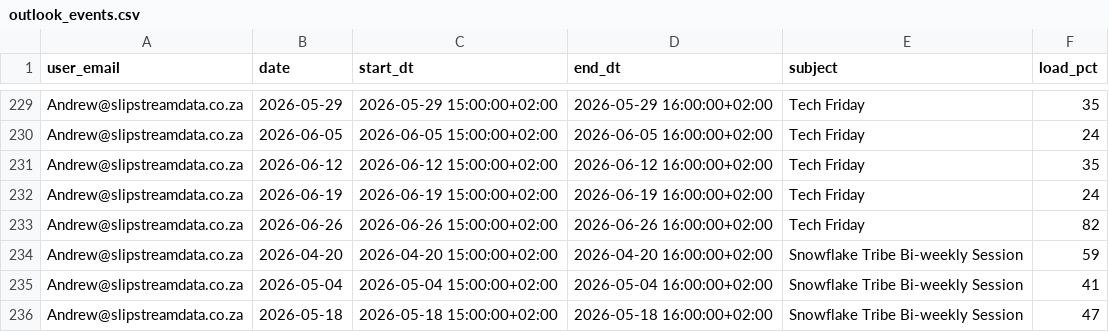
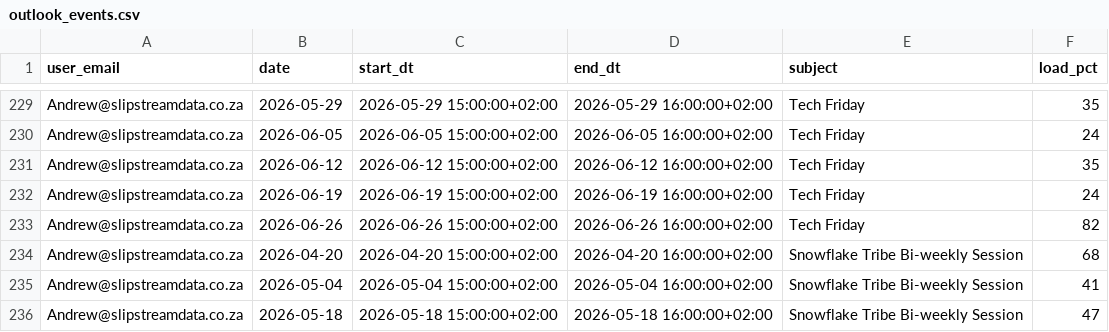
Before and after one commit to ThandoCalana/resource_scheduling, a CSV file: Schedule/outlook_events.csv, drawn as a sheet; only a part is shown, gaps mark what is left out; the diff covers the shown part only.

```diff
--- a/Schedule/outlook_events.csv
+++ b/Schedule/outlook_events.csv
@@ -233,3 +233,3 @@ Andrew@slipstreamdata.co.za,2026-06-19,2026-06-19 15:00:00+02:00,2026-06-19 16:0
 Andrew@slipstreamdata.co.za,2026-06-26,2026-06-26 15:00:00+02:00,2026-06-26 16:00:00+02:00,Tech Friday,82
-Andrew@slipstreamdata.co.za,2026-04-20,2026-04-20 15:00:00+02:00,2026-04-20 16:00:00+02:00,Snowflake Tribe Bi-weekly Session,59
+Andrew@slipstreamdata.co.za,2026-04-20,2026-04-20 15:00:00+02:00,2026-04-20 16:00:00+02:00,Snowflake Tribe Bi-weekly Session,68
 Andrew@slipstreamdata.co.za,2026-05-04,2026-05-04 15:00:00+02:00,2026-05-04 16:00:00+02:00,Snowflake Tribe Bi-weekly Session,41
```
Also changed, not shown: 1 added row, 1 removed row and 6 edited cells elsewhere in this file.
